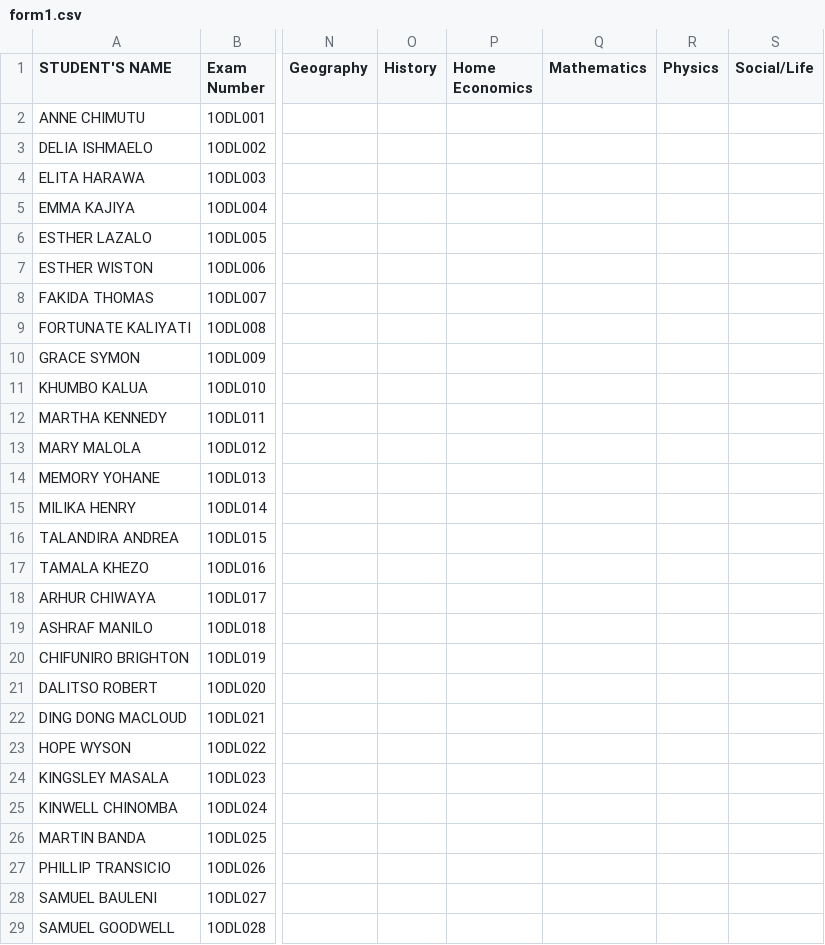
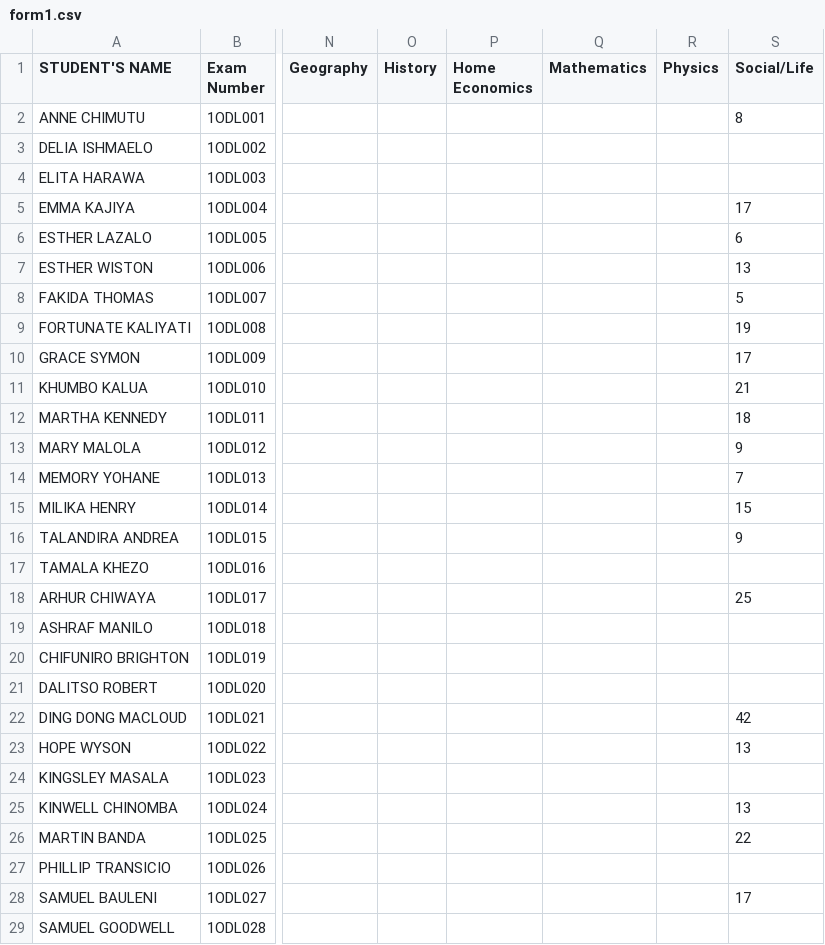
Before and after one commit to enitac/en1, a CSV file: form1.csv, drawn as a sheet; only a part is shown, gaps mark what is left out; the diff covers the shown part only; the diff names each change by its address in the sheet, - before the commit and + after, or states it on an @@ line.

Commit message:
Update: form1 - Social/Life (20/04/2026, 13:05:36)

```diff
--- a/form1.csv
+++ b/form1.csv
-S2 (Social/Life): (empty)
+S2 (Social/Life): 8
-S5 (Social/Life): (empty)
+S5 (Social/Life): 17
-S6 (Social/Life): (empty)
+S6 (Social/Life): 6
-S7 (Social/Life): (empty)
+S7 (Social/Life): 13
-S8 (Social/Life): (empty)
+S8 (Social/Life): 5
-S9 (Social/Life): (empty)
+S9 (Social/Life): 19
-S10 (Social/Life): (empty)
+S10 (Social/Life): 17
-S11 (Social/Life): (empty)
+S11 (Social/Life): 21
-S12 (Social/Life): (empty)
+S12 (Social/Life): 18
-S13 (Social/Life): (empty)
+S13 (Social/Life): 9
-S14 (Social/Life): (empty)
+S14 (Social/Life): 7
-S15 (Social/Life): (empty)
+S15 (Social/Life): 15
-S16 (Social/Life): (empty)
+S16 (Social/Life): 9
-S18 (Social/Life): (empty)
+S18 (Social/Life): 25
-S22 (Social/Life): (empty)
+S22 (Social/Life): 42
-S23 (Social/Life): (empty)
+S23 (Social/Life): 13
-S25 (Social/Life): (empty)
+S25 (Social/Life): 13
-S26 (Social/Life): (empty)
+S26 (Social/Life): 22
-S28 (Social/Life): (empty)
+S28 (Social/Life): 17
```
Also changed, not shown: 2 edited cells elsewhere in this file.
